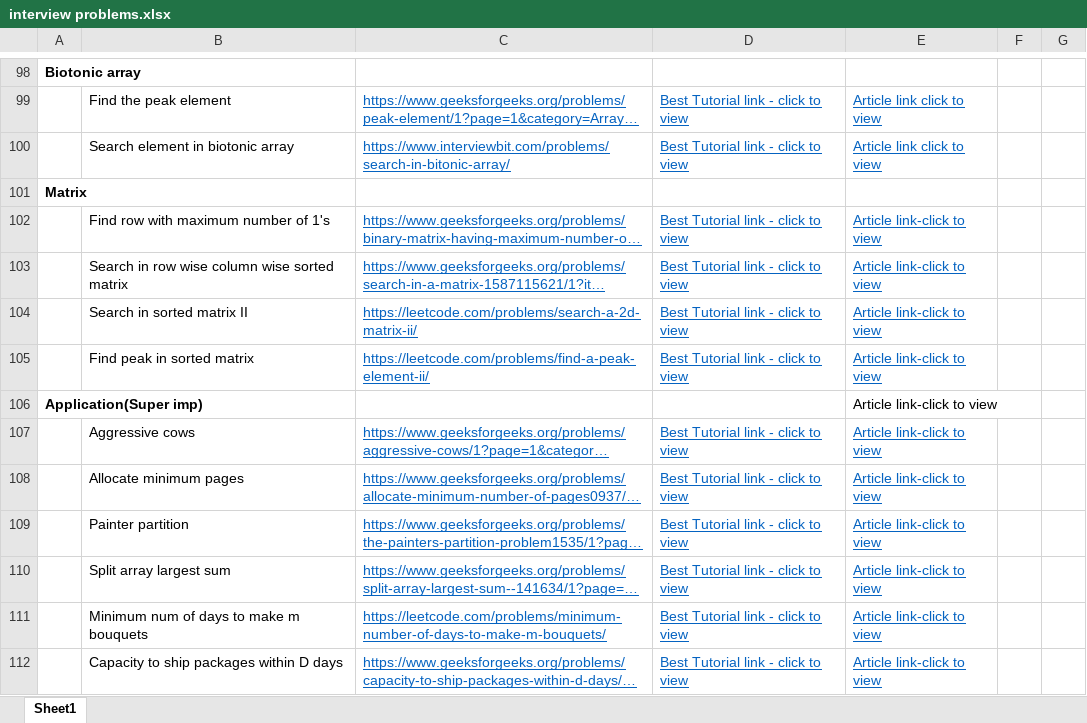
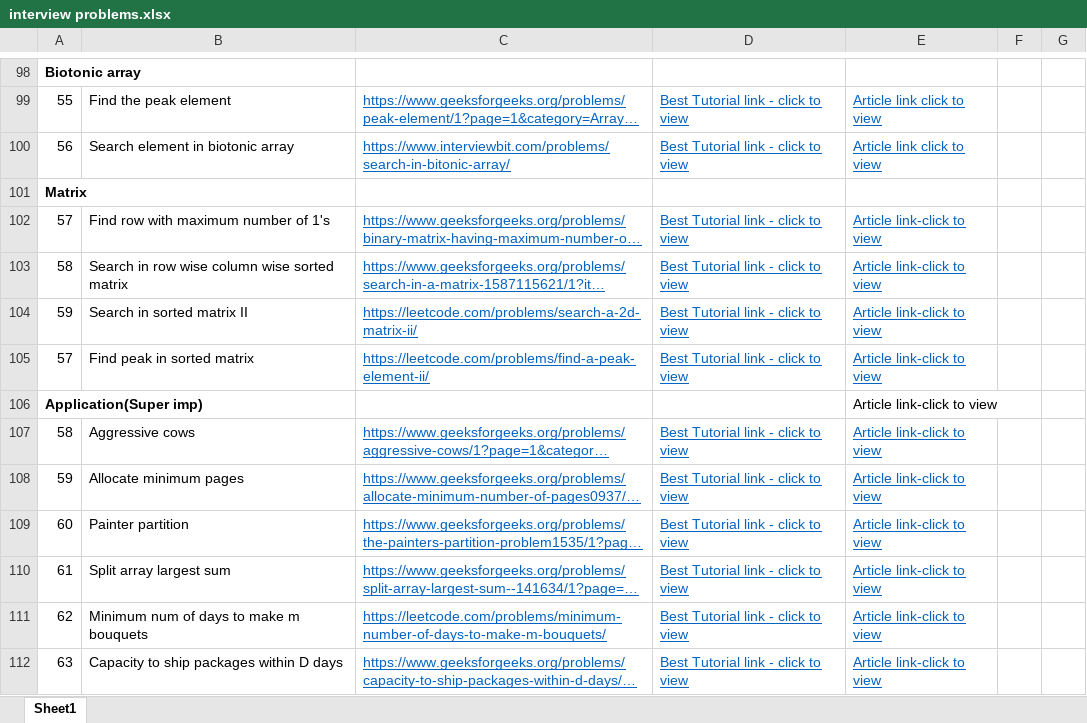
Before and after one commit to Pradeeb/java-practice, an Excel workbook: interview problems.xlsx, sheet Sheet1, drawn as a sheet; only a part is shown, gaps mark what is left out; long unchanged cells end in …; values as stored, in another font and other column widths than the file's, no borders; the diff covers the shown part only; the diff names each change by its address in the sheet, - before the commit and + after, or states it on an @@ line.

```diff
--- a/interview problems.xlsx (sheet Sheet1)
+++ b/interview problems.xlsx (sheet Sheet1)
-A99: (empty)
+A99: 55
-A100: (empty)
+A100: 56
-A102: (empty)
+A102: 57
-A103: (empty)
+A103: 58
-A104: (empty)
+A104: 59
-A105: (empty)
+A105: 57
-A107: (empty)
+A107: 58
-A108: (empty)
+A108: 59
-A109: (empty)
+A109: 60
-A110: (empty)
+A110: 61
-A111: (empty)
+A111: 62
-A112: (empty)
+A112: 63
```
Also changed, not shown: 408 edited cells and cell formats elsewhere in this sheet, 3 other files.
